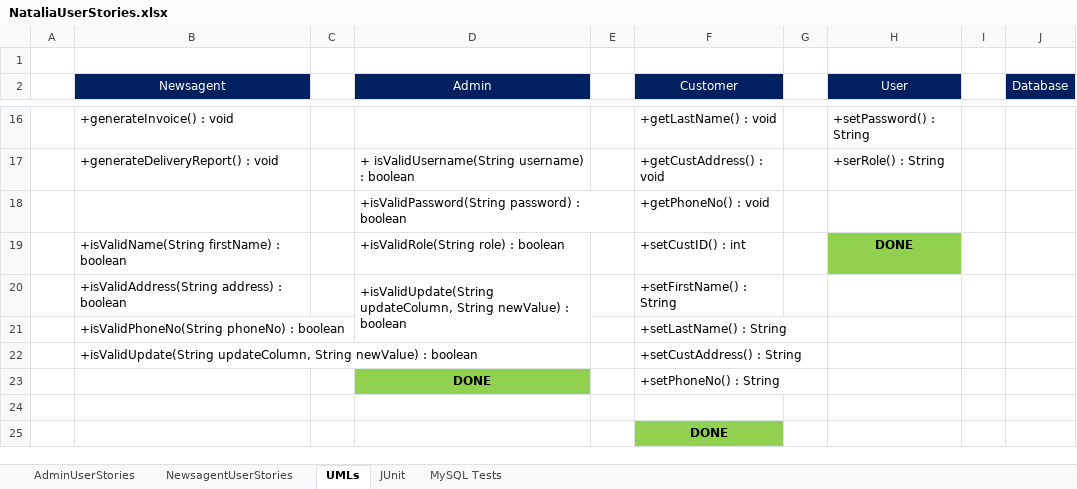
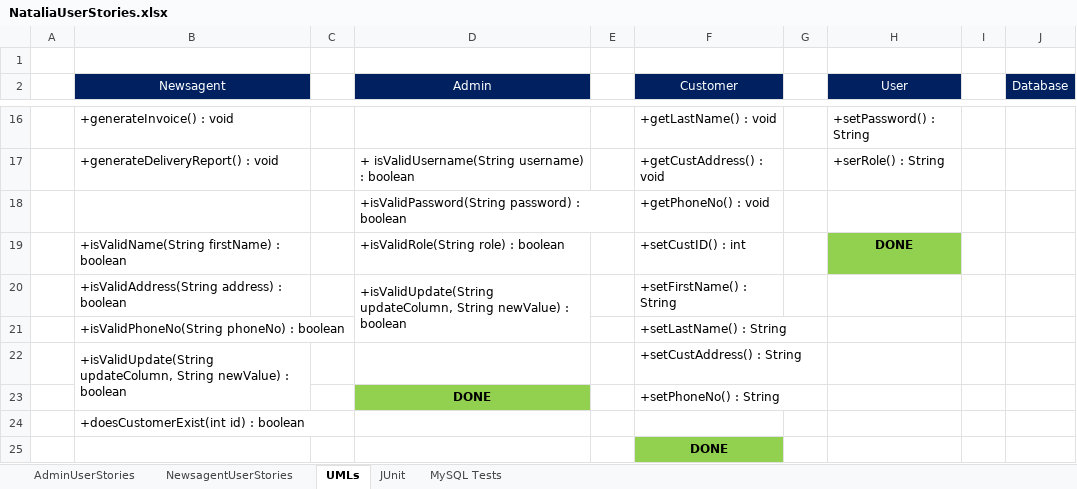
Before and after one commit to NataliaPalej/Newsagent-Project, an Excel workbook: User Stories/NataliaUserStories.xlsx, sheet UMLs, drawn as a sheet; only a part is shown, gaps mark what is left out; values as stored, in another font and other column widths than the file's, no borders; charts and pictures not drawn; the diff names each change by its address in the sheet, - before the commit and + after, or states it on an @@ line.

Commit message:
Completed 27 tests for Newsagent

```diff
--- a/User Stories/NataliaUserStories.xlsx (sheet UMLs)
+++ b/User Stories/NataliaUserStories.xlsx (sheet UMLs)
+B22:B23 merged
-B24 (Newsagent): (empty)
+B24 (Newsagent): +doesCustomerExist(int id) : boolean
```
Also changed, not shown: charts or pictures, 2 other files.
